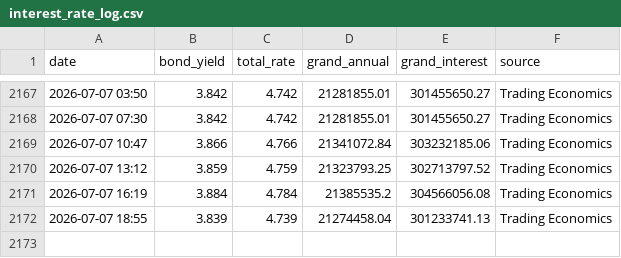
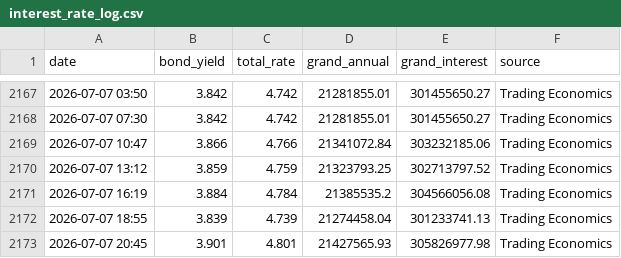
Before and after one commit to Brantford-Data/arena-tracker, a CSV file: interest_rate_log.csv, drawn as a sheet; only a part is shown, gaps mark what is left out; the diff names each change by its address in the sheet, - before the commit and + after, or states it on an @@ line.

```diff
--- a/interest_rate_log.csv
+++ b/interest_rate_log.csv
+row 2173: 2026-07-07 20:45 | 3.901 | 4.801 | 21427565.93 | 305826977.98 | Trading Economics
```
